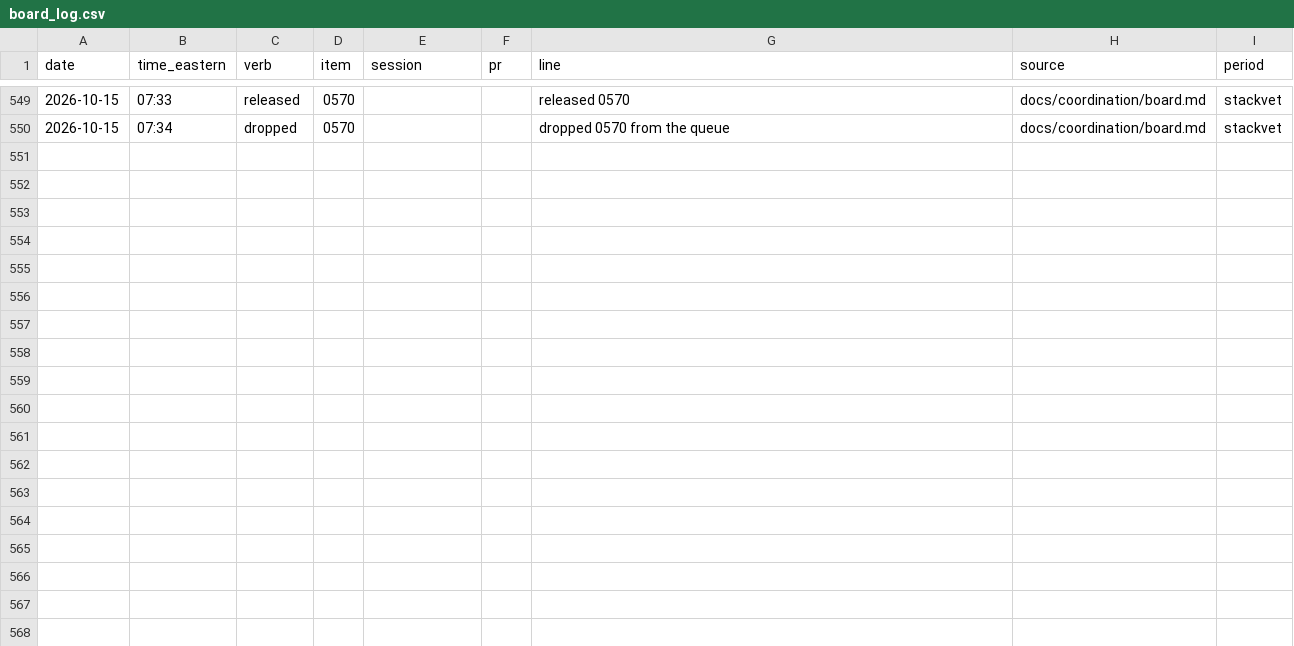
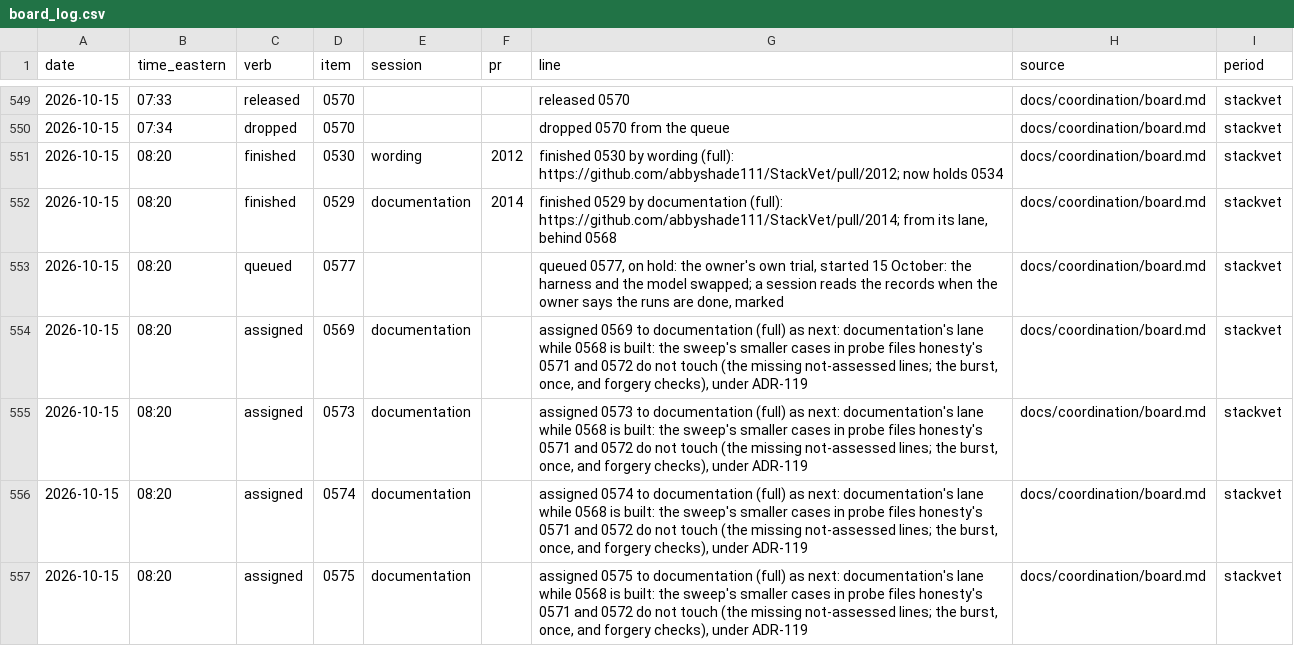
Before and after one commit to abbyshade111/StackVet, a CSV file: docs/paper/tables/by-period/all/board_log.csv, drawn as a sheet; only a part is shown, gaps mark what is left out; the diff names each change by its address in the sheet, - before the commit and + after, or states it on an @@ line.

```diff
--- a/docs/paper/tables/by-period/all/board_log.csv
+++ b/docs/paper/tables/by-period/all/board_log.csv
+row 551: 2026-10-15 | 08:20 | finished | 0530 | wording | 2012 | finished 0530 by wording (full): https://github.com/abbyshade111/StackVet/pull/2012; now holds 0534 | docs/coordination/board.md | stackvet
+row 552: 2026-10-15 | 08:20 | finished | 0529 | documentation | 2014 | finished 0529 by documentation (full): https://github.com/abbyshade111/StackVet/pull/2014; from its lane, behind 0568 | docs/coordination/board.md | stackvet
+row 553: 2026-10-15 | 08:20 | queued | 0577 |  |  | queued 0577, on hold: the owner's own trial, started 15 October: the harness and the model swapped; a session reads the records when the owner says the runs are done, marked | docs/coordination/board.md | stackvet
+row 554: 2026-10-15 | 08:20 | assigned | 0569 | documentation |  | assigned 0569 to documentation (full) as next: documentation's lane while 0568 is built: the sweep's smaller cases in probe files honesty's 0571 and 0572 do not touch (the missing not-assessed lines; the burst, once, and forgery checks), under ADR-119 | docs/coordination/board.md | stackvet
+row 555: 2026-10-15 | 08:20 | assigned | 0573 | documentation |  | assigned 0573 to documentation (full) as next: documentation's lane while 0568 is built: the sweep's smaller cases in probe files honesty's 0571 and 0572 do not touch (the missing not-assessed lines; the burst, once, and forgery checks), under ADR-119 | docs/coordination/board.md | stackvet
+row 556: 2026-10-15 | 08:20 | assigned | 0574 | documentation |  | assigned 0574 to documentation (full) as next: documentation's lane while 0568 is built: the sweep's smaller cases in probe files honesty's 0571 and 0572 do not touch (the missing not-assessed lines; the burst, once, and forgery checks), under ADR-119 | docs/coordination/board.md | stackvet
+row 557: 2026-10-15 | 08:20 | assigned | 0575 | documentation |  | assigned 0575 to documentation (full) as next: documentation's lane while 0568 is built: the sweep's smaller cases in probe files honesty's 0571 and 0572 do not touch (the missing not-assessed lines; the burst, once, and forgery checks), under ADR-119 | docs/coordination/board.md | stackvet
```
Also changed, not shown: docs/paper/tables/board_log.csv, docs/paper/tables/by-period/all/board_items.csv, 21 other files.
